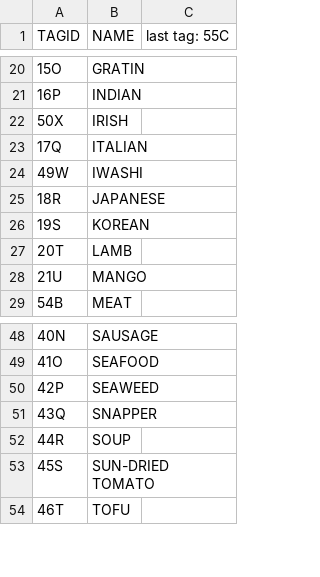
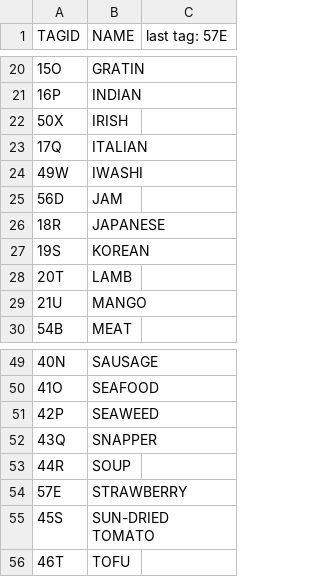
Before and after one commit to m-and-m/RecipeIndexFinder, a CSV file: csv_data/tag.csv, drawn as a sheet; only a part is shown, gaps mark what is left out; the diff names each change by its address in the sheet, - before the commit and + after, or states it on an @@ line.

```diff
--- a/csv_data/tag.csv
+++ b/csv_data/tag.csv
-C1: last tag: 55C
+C1: last tag: 57E
+row 25: 56D | JAM
+row 54: 57E | STRAWBERRY
```
Also changed, not shown: csv_data/recipeTag.csv, 9 other files.
